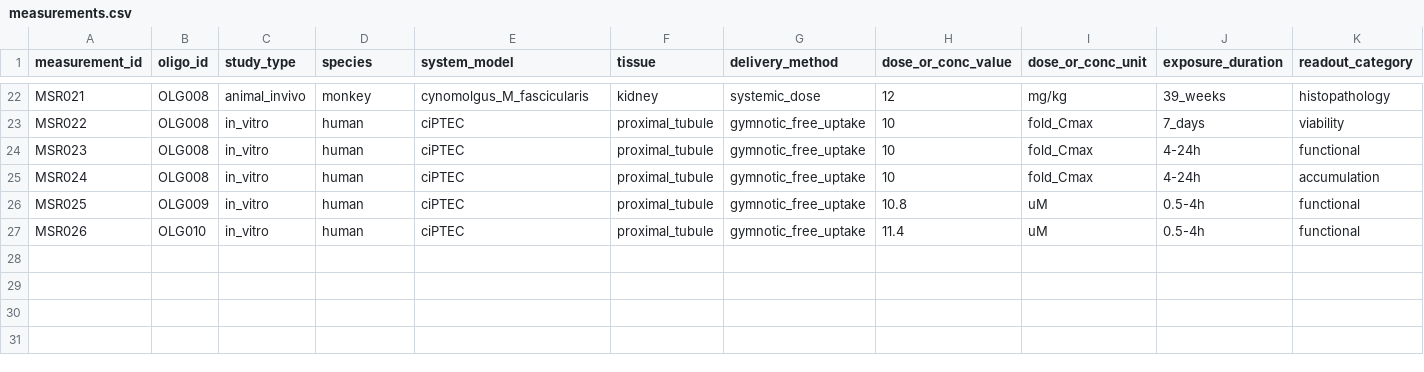
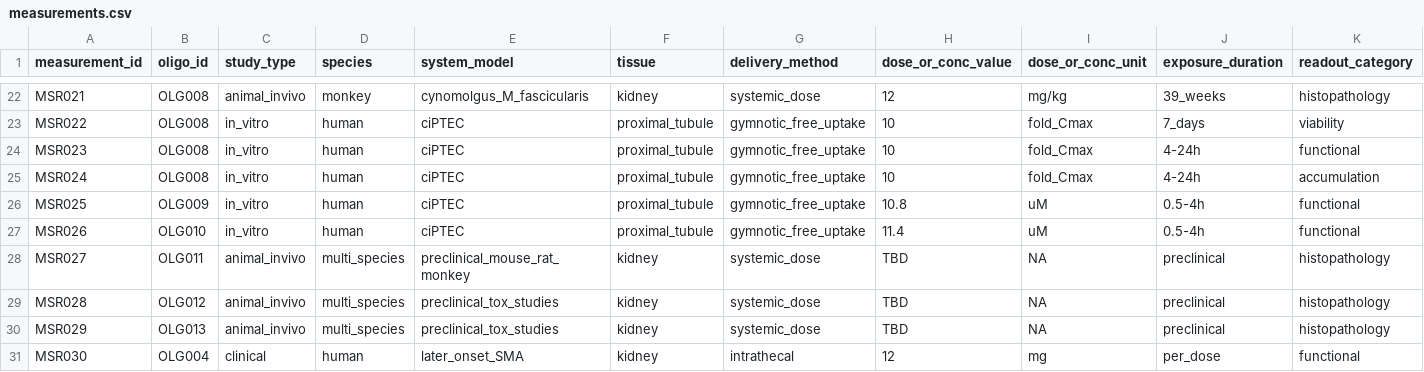
Before and after one commit to naviero1/Oligos, a CSV file: data/measurements.csv, drawn as a sheet; only a part is shown, gaps mark what is left out; rows hold the shown columns only; the diff names each change by its address in the sheet, - before the commit and + after, or states it on an @@ line.

```diff
--- a/data/measurements.csv
+++ b/data/measurements.csv
+row 28: MSR027 | OLG011 | animal_invivo | multi_species | preclinical_mouse_rat_monkey | kidney | systemic_dose | TBD | NA | preclinical | histopathology
+row 29: MSR028 | OLG012 | animal_invivo | multi_species | preclinical_tox_studies | kidney | systemic_dose | TBD | NA | preclinical | histopathology
+row 30: MSR029 | OLG013 | animal_invivo | multi_species | preclinical_tox_studies | kidney | systemic_dose | TBD | NA | preclinical | histopathology
+row 31: MSR030 | OLG004 | clinical | human | later_onset_SMA | kidney | intrathecal | 12 | mg | per_dose | functional
```
Also changed, not shown: data/oligos.csv, 1 other file.
